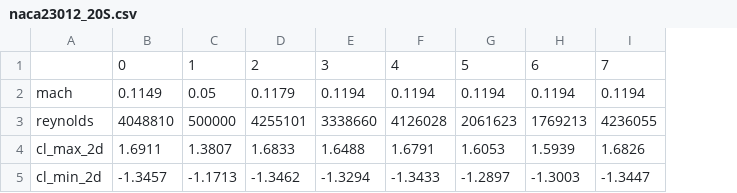
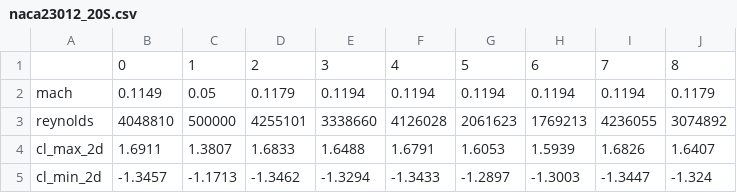
Before and after one commit to supaero-aircraft-design/FAST-GA, a CSV file: src/fastga/models/aerodynamics/external/xfoil/resources/naca23012_20S.csv, drawn as a sheet; only a part is shown; the diff names each change by its address in the sheet, - before the commit and + after, or states it on an @@ line.

```diff
--- a/src/fastga/models/aerodynamics/external/xfoil/resources/naca23012_20S.csv
+++ b/src/fastga/models/aerodynamics/external/xfoil/resources/naca23012_20S.csv
+column J, rows 1-5: 8 | 0.1179 | 3074892 | 1.6407 | -1.324
```
Also changed, not shown: src/fastga/models/aerodynamics/external/xfoil/resources/naca23012.csv, 5 other files.
